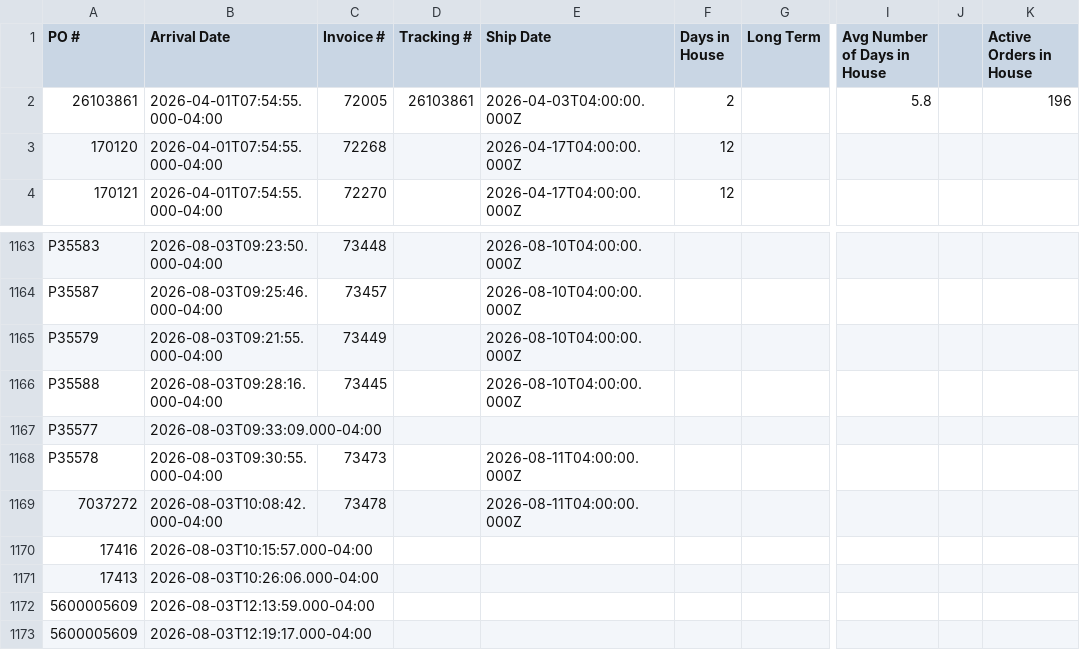
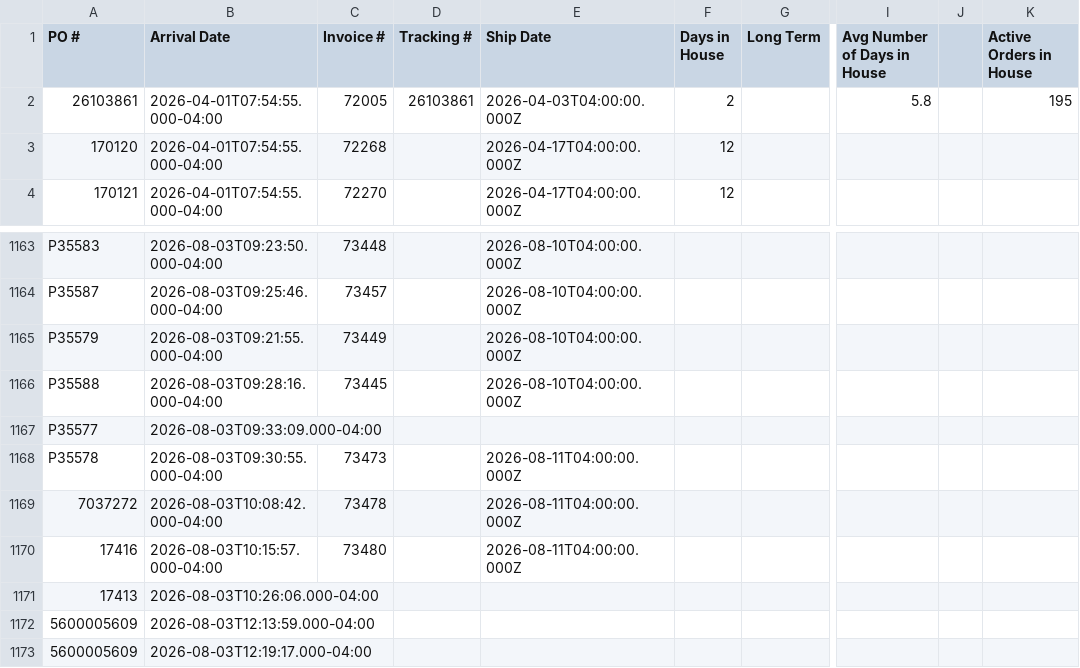
Before and after one commit to cgprecise/pic-dashboard, a CSV file: data.csv, drawn as a sheet; only a part is shown, gaps mark what is left out; the diff names each change by its address in the sheet, - before the commit and + after, or states it on an @@ line.

```diff
--- a/data.csv
+++ b/data.csv
-K2 (Active Orders in House): 196
+K2 (Active Orders in House): 195
-C1170 (Invoice #): (empty)
+C1170 (Invoice #): 73480
-E1170 (Ship Date): (empty)
+E1170 (Ship Date): 2026-08-11T04:00:00.000Z
```
